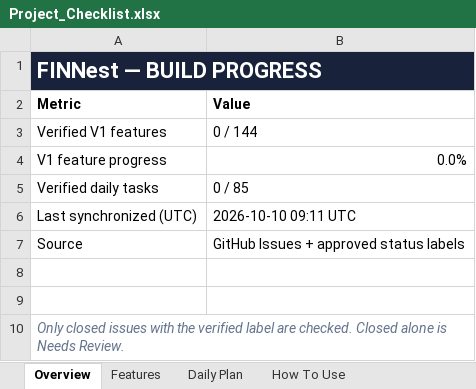
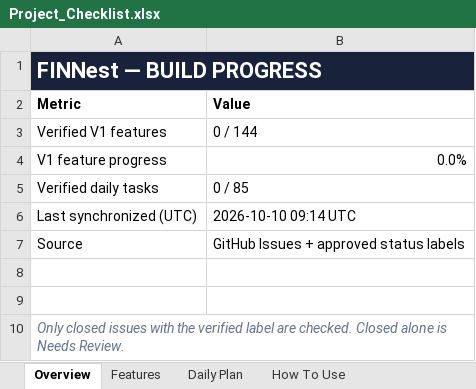
Before and after one commit to Tejanshu22/PersonalFinanceManager, an Excel workbook: tracking/Project_Checklist.xlsx, sheet Overview, drawn as a sheet; values as stored, in another font and other column widths than the file's, no borders; the diff names each change by its address in the sheet, - before the commit and + after, or states it on an @@ line.

```diff
--- a/tracking/Project_Checklist.xlsx (sheet Overview)
+++ b/tracking/Project_Checklist.xlsx (sheet Overview)
-B6 (Value): 2026-10-10 09:11 UTC
+B6 (Value): 2026-10-10 09:14 UTC
```
Also changed, not shown: 2 other files.
